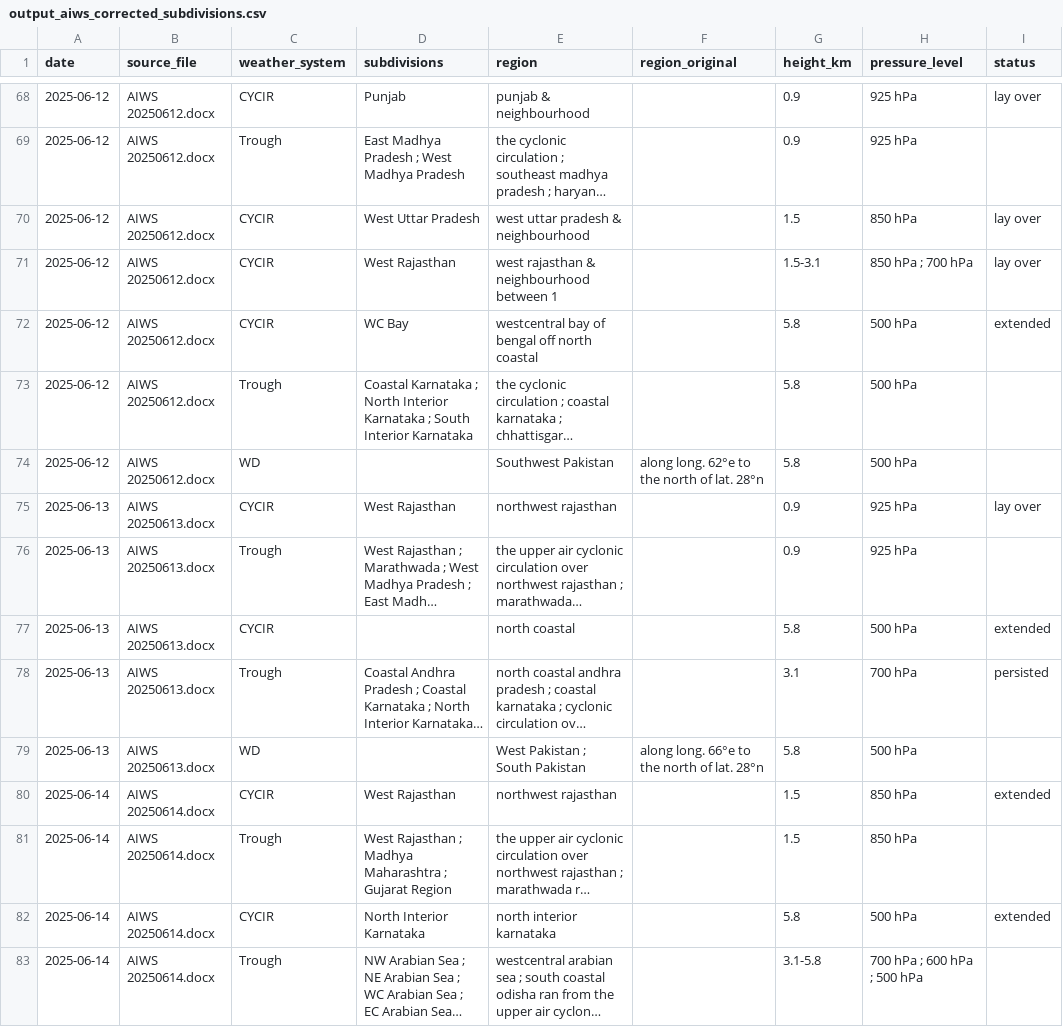
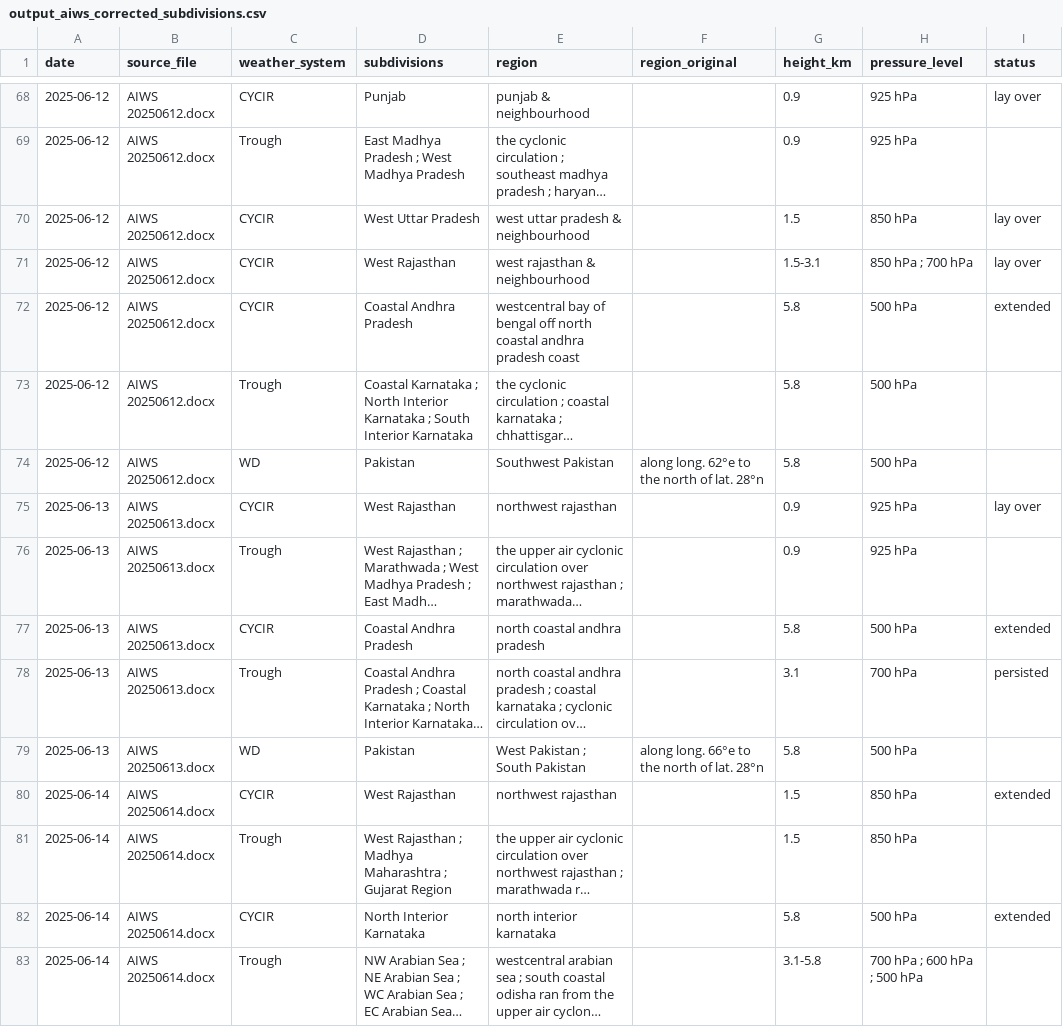
Before and after one commit to FatPotatoo/aiws-weather-parser, a CSV file: output_aiws_corrected_subdivisions.csv, drawn as a sheet; only a part is shown, gaps mark what is left out; long unchanged cells end in …; the diff covers the shown part only; the diff names each change by its address in the sheet, - before the commit and + after, or states it on an @@ line.

Commit message:
Added more regions

```diff
--- a/output_aiws_corrected_subdivisions.csv
+++ b/output_aiws_corrected_subdivisions.csv
-E71 (region): west rajasthan & neighbourhood between 1
+E71 (region): west rajasthan & neighbourhood
-D72 (subdivisions): WC Bay
+D72 (subdivisions): Coastal Andhra Pradesh
-E72 (region): …north coastal
+E72 (region): …north coastal andhra pradesh coast
-D74 (subdivisions): (empty)
+D74 (subdivisions): Pakistan
-D77 (subdivisions): (empty)
+D77 (subdivisions): Coastal Andhra Pradesh
-E77 (region): north coastal
+E77 (region): north coastal andhra pradesh
-D79 (subdivisions): (empty)
+D79 (subdivisions): Pakistan
```
Also changed, not shown: 1 added row and 89 edited cells elsewhere in this file, output_aiws_corrected_combined.csv, 4 other files.
